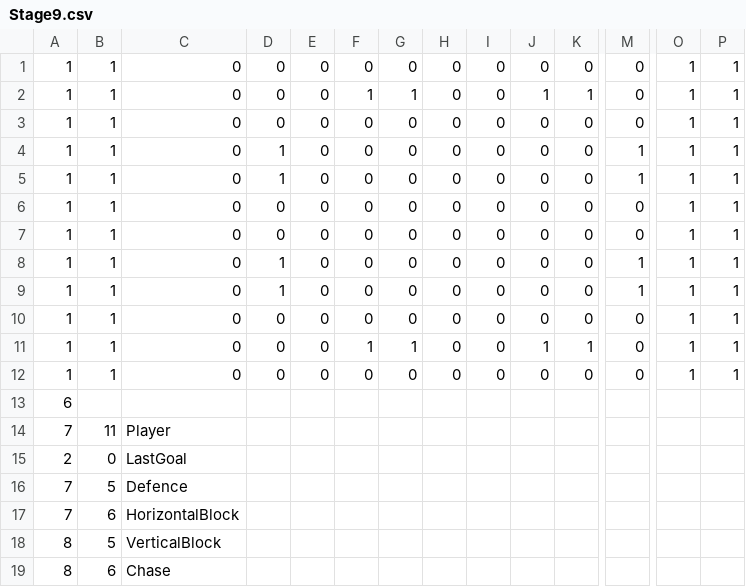
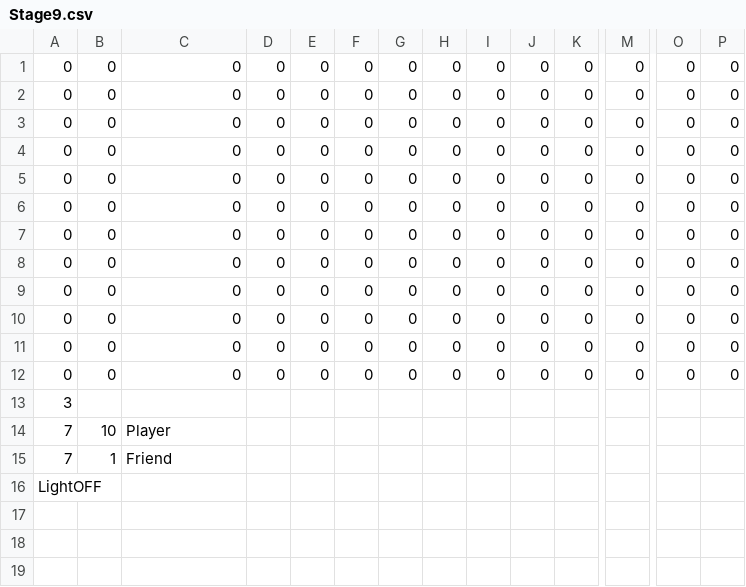
Before and after one commit to mori08/Robot, a CSV file: Robot/Robot/Asset/Data/Game/Stage9.csv, drawn as a sheet; only a part is shown, gaps mark what is left out; removed rows and columns are numbered as before the commit, all else as after; rows hold the shown columns only; the diff names each change by its address in the sheet, - before the commit and + after, or states it on an @@ line.

Commit message:
FriendEnemyの実装

```diff
--- a/Robot/Robot/Asset/Data/Game/Stage9.csv
+++ b/Robot/Robot/Asset/Data/Game/Stage9.csv
-A1:A12: 1
+A1:A12: 0
-B1:B12: 1
+B1:B12: 0
-O1:O12: 1
+O1:O12: 0
-P1:P12: 1
+P1:P12: 0
-F2: 1
+F2: 0
-G2: 1
+G2: 0
-J2: 1
+J2: 0
-K2: 1
+K2: 0
-D4:D5: 1
+D4:D5: 0
-M4:M5: 1
+M4:M5: 0
-D8:D9: 1
+D8:D9: 0
-M8:M9: 1
+M8:M9: 0
-F11: 1
+F11: 0
-G11: 1
+G11: 0
-J11: 1
+J11: 0
-K11: 1
+K11: 0
-A13: 6
+A13: 3
-B14: 11
+B14: 10
-row 15: 2 | 0 | LastGoal
-B15: 5
+B15: 1
-C15: Defence
+C15: Friend
-row 17: 7 | 6 | HorizontalBlock
-row 18: 8 | 5 | VerticalBlock
-row 19: 8 | 6 | Chase
+row 16: LightOFF
```
Also changed, not shown: 5 other files.
